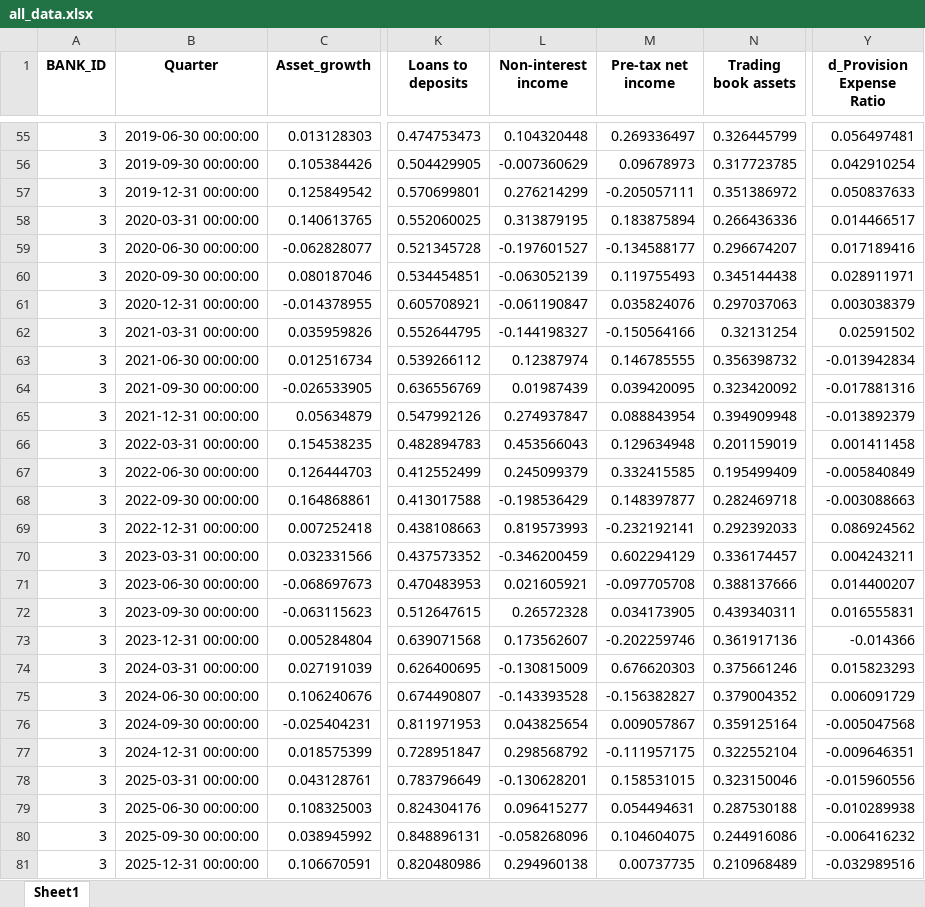
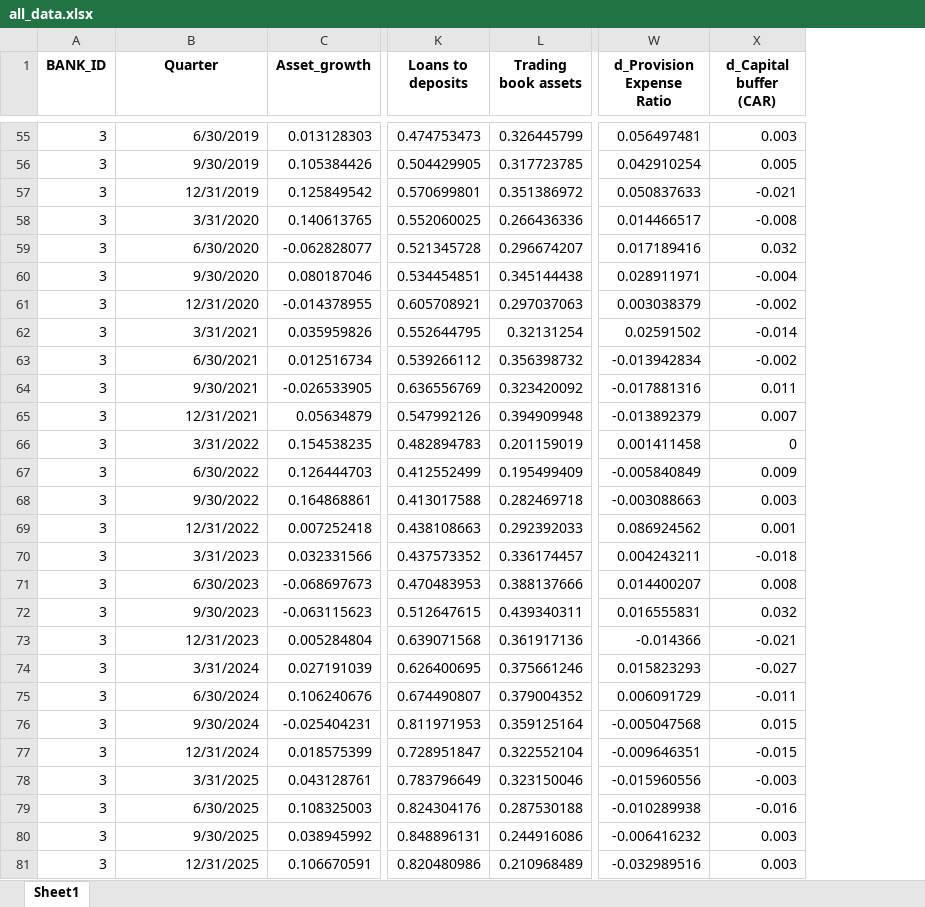
Before and after one commit to TalgatZharkynbay/Talgat_Zharkynbay_Thesis, an Excel workbook: all_data.xlsx, sheet Sheet1, drawn as a sheet; only a part is shown, gaps mark what is left out; values as stored, in another font and other column widths than the file's, no borders; removed rows and columns are numbered as before the commit, all else as after; the diff covers the shown part only; the diff names each change by its address in the sheet, - before the commit and + after, or states it on an @@ line.

```diff
--- a/all_data.xlsx (sheet Sheet1)
+++ b/all_data.xlsx (sheet Sheet1)
-column L (Non-interest income), rows 55-81: 0.104320448 | -0.007360629 | 0.276214299 | 0.313879195 | -0.197601527 | -0.063052139 | -0.061190847 | -0.144198327 | 0.12387974 | 0.01987439 | 0.274937847 | 0.453566043 | 0.245099379 | -0.198536429 | 0.819573993 | -0.346200459 | 0.021605921 | 0.26572328 | 0.173562607 | -0.130815009 | -0.143393528 | 0.043825654 | 0.298568792 | -0.130628201 | 0.096415277 | -0.058268096 | 0.294960138
-column M (Pre-tax net income), rows 55-81: 0.269336497 | 0.09678973 | -0.205057111 | 0.183875894 | -0.134588177 | 0.119755493 | 0.035824076 | -0.150564166 | 0.146785555 | 0.039420095 | 0.088843954 | 0.129634948 | 0.332415585 | 0.148397877 | -0.232192141 | 0.602294129 | -0.097705708 | 0.034173905 | -0.202259746 | 0.676620303 | -0.156382827 | 0.009057867 | -0.111957175 | 0.158531015 | 0.054494631 | 0.104604075 | 0.00737735
+column X (d_Capital buffer (CAR)), rows 55-81: 0.003 | 0.005 | -0.021 | -0.008 | 0.032 | -0.004 | -0.002 | -0.014 | -0.002 | 0.011 | 0.007 | 0 | 0.009 | 0.003 | 0.001 | -0.018 | 0.008 | 0.032 | -0.021 | -0.027 | -0.011 | 0.015 | -0.015 | -0.003 | -0.016 | 0.003 | 0.003
-B55 (Quarter): 2019-06-30 00:00:00
+B55 (Quarter): 6/30/2019
-B56 (Quarter): 2019-09-30 00:00:00
+B56 (Quarter): 9/30/2019
-B57 (Quarter): 2019-12-31 00:00:00
+B57 (Quarter): 12/31/2019
-B58 (Quarter): 2020-03-31 00:00:00
+B58 (Quarter): 3/31/2020
-B59 (Quarter): 2020-06-30 00:00:00
+B59 (Quarter): 6/30/2020
-B60 (Quarter): 2020-09-30 00:00:00
+B60 (Quarter): 9/30/2020
-B61 (Quarter): 2020-12-31 00:00:00
+B61 (Quarter): 12/31/2020
-B62 (Quarter): 2021-03-31 00:00:00
+B62 (Quarter): 3/31/2021
-B63 (Quarter): 2021-06-30 00:00:00
+B63 (Quarter): 6/30/2021
-B64 (Quarter): 2021-09-30 00:00:00
+B64 (Quarter): 9/30/2021
-B65 (Quarter): 2021-12-31 00:00:00
+B65 (Quarter): 12/31/2021
-B66 (Quarter): 2022-03-31 00:00:00
+B66 (Quarter): 3/31/2022
-B67 (Quarter): 2022-06-30 00:00:00
+B67 (Quarter): 6/30/2022
-B68 (Quarter): 2022-09-30 00:00:00
+B68 (Quarter): 9/30/2022
-B69 (Quarter): 2022-12-31 00:00:00
+B69 (Quarter): 12/31/2022
-B70 (Quarter): 2023-03-31 00:00:00
+B70 (Quarter): 3/31/2023
-B71 (Quarter): 2023-06-30 00:00:00
+B71 (Quarter): 6/30/2023
-B72 (Quarter): 2023-09-30 00:00:00
+B72 (Quarter): 9/30/2023
-B73 (Quarter): 2023-12-31 00:00:00
+B73 (Quarter): 12/31/2023
-B74 (Quarter): 2024-03-31 00:00:00
+B74 (Quarter): 3/31/2024
-B75 (Quarter): 2024-06-30 00:00:00
+B75 (Quarter): 6/30/2024
-B76 (Quarter): 2024-09-30 00:00:00
+B76 (Quarter): 9/30/2024
-B77 (Quarter): 2024-12-31 00:00:00
+B77 (Quarter): 12/31/2024
-B78 (Quarter): 2025-03-31 00:00:00
+B78 (Quarter): 3/31/2025
-B79 (Quarter): 2025-06-30 00:00:00
+B79 (Quarter): 6/30/2025
-B80 (Quarter): 2025-09-30 00:00:00
+B80 (Quarter): 9/30/2025
-B81 (Quarter): 2025-12-31 00:00:00
+B81 (Quarter): 12/31/2025
```
Also changed, not shown: 1586 edited cells elsewhere in this sheet.
